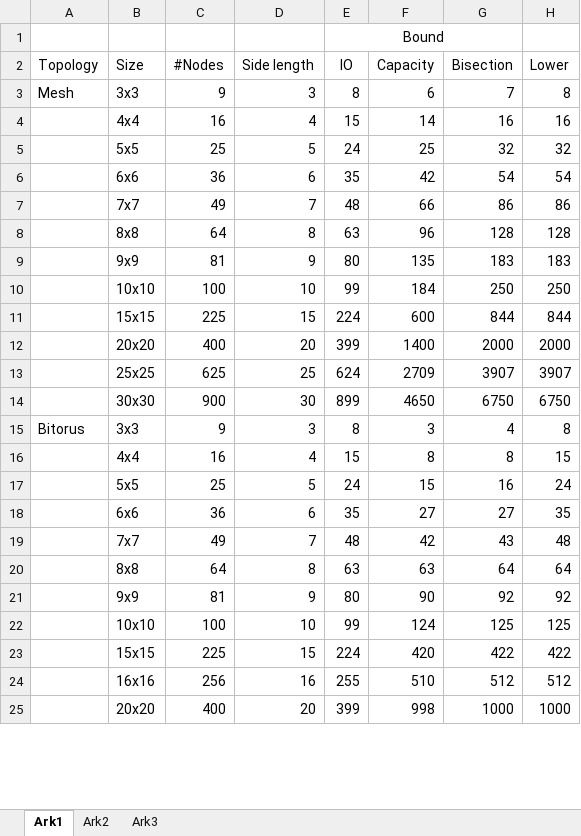
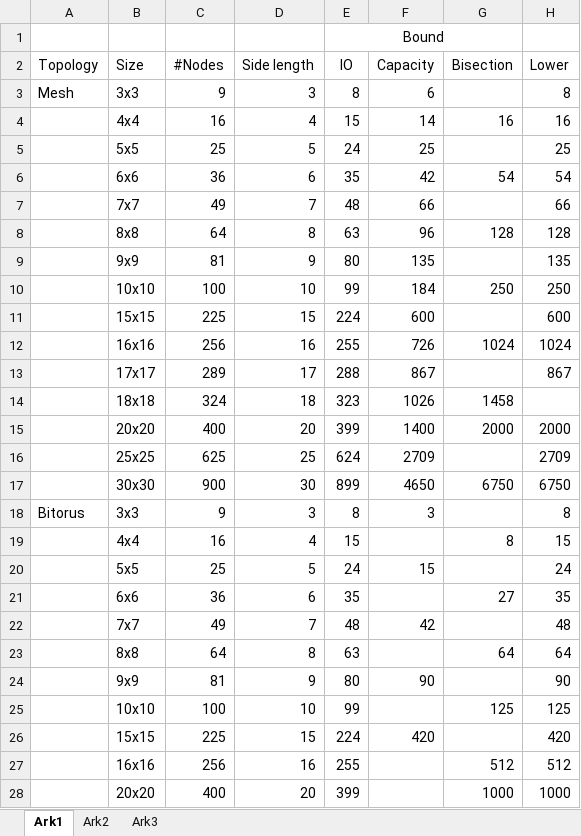
Before and after one commit to t-crest/poseidon, an Excel workbook: Report/Bounds.xlsx, sheet Ark1, drawn as a sheet; only a part is shown; values as stored, in another font and other column widths than the file's, no borders; addresses are those after the commit; the diff covers the shown part only; the diff names each change by its address in the sheet, - before the commit and + after, or states it on an @@ line.

Commit message:
Report changes.

```diff
--- a/Report/Bounds.xlsx (sheet Ark1)
+++ b/Report/Bounds.xlsx (sheet Ark1)
-G3 (Bisection): 7
+G3 (Bisection): (empty)
-G5 (Bisection): 32
+G5 (Bisection): (empty)
-H5 (Lower): 32
+H5 (Lower): 25
-G7 (Bisection): 86
+G7 (Bisection): (empty)
-H7 (Lower): 86
+H7 (Lower): 66
-G9 (Bisection): 183
+G9 (Bisection): (empty)
-H9 (Lower): 183
+H9 (Lower): 135
-G11 (Bisection): 844
+G11 (Bisection): (empty)
-H11 (Lower): 844
+H11 (Lower): 600
+row 12:  | 16x16 | 256 | 16 | 255 | 726 | 1024 | 1024
+row 13:  | 17x17 | 289 | 17 | 288 | 867 |  | 867
+row 14:  | 18x18 | 324 | 18 | 323 | 1026 | 1458
-G16 (Bisection): 3907
+G16 (Bisection): (empty)
-H16 (Lower): 3907
+H16 (Lower): 2709
-G18 (Bisection): 4
+G18 (Bisection): (empty)
-F19 (Capacity): 8
+F19 (Capacity): (empty)
-G20 (Bisection): 16
+G20 (Bisection): (empty)
-F21 (Capacity): 27
+F21 (Capacity): (empty)
-G22 (Bisection): 43
+G22 (Bisection): (empty)
-F23 (Capacity): 63
+F23 (Capacity): (empty)
-G24 (Bisection): 92
+G24 (Bisection): (empty)
-H24 (Lower): 92
+H24 (Lower): 90
-F25 (Capacity): 124
+F25 (Capacity): (empty)
-G26 (Bisection): 422
+G26 (Bisection): (empty)
-H26 (Lower): 422
+H26 (Lower): 420
-F27 (Capacity): 510
+F27 (Capacity): (empty)
-F28 (Capacity): 998
+F28 (Capacity): (empty)
```
Also changed, not shown: 3 edited cells elsewhere in this sheet, formulas that keep their value, 5 other files.
